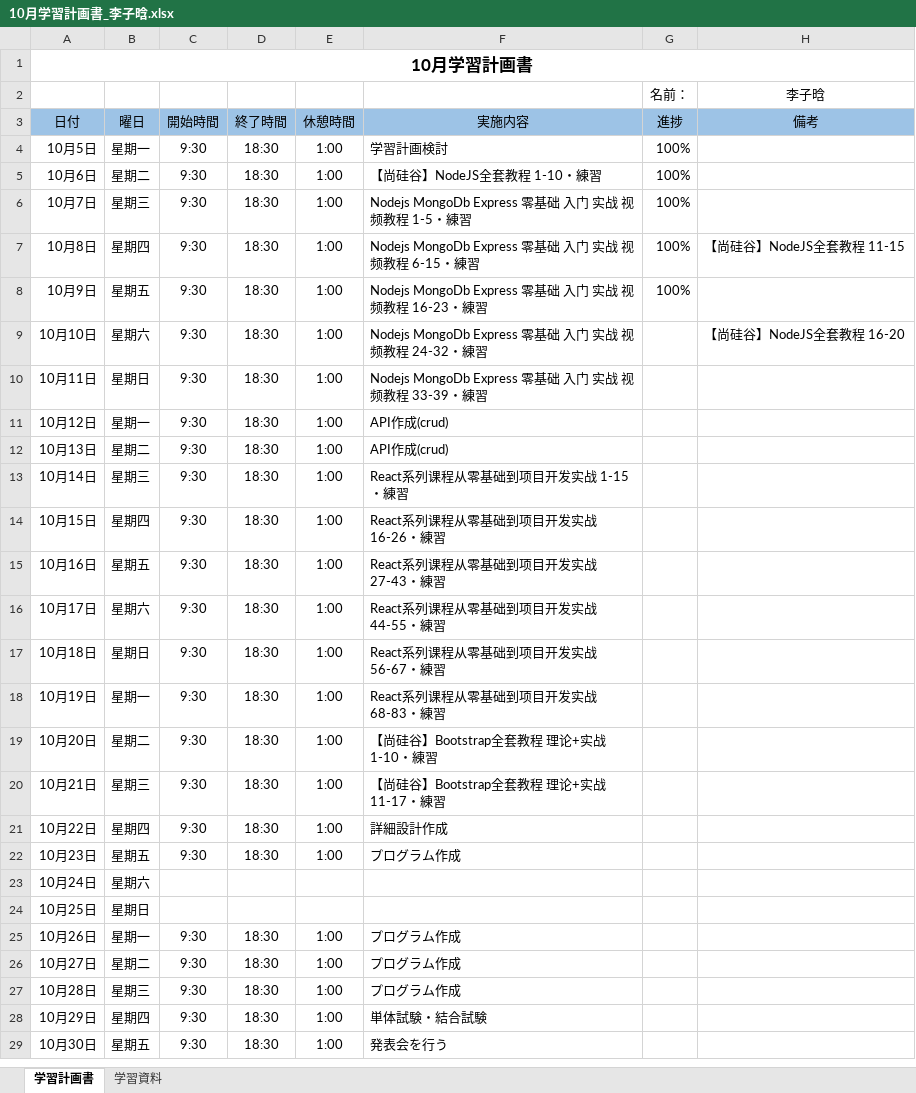
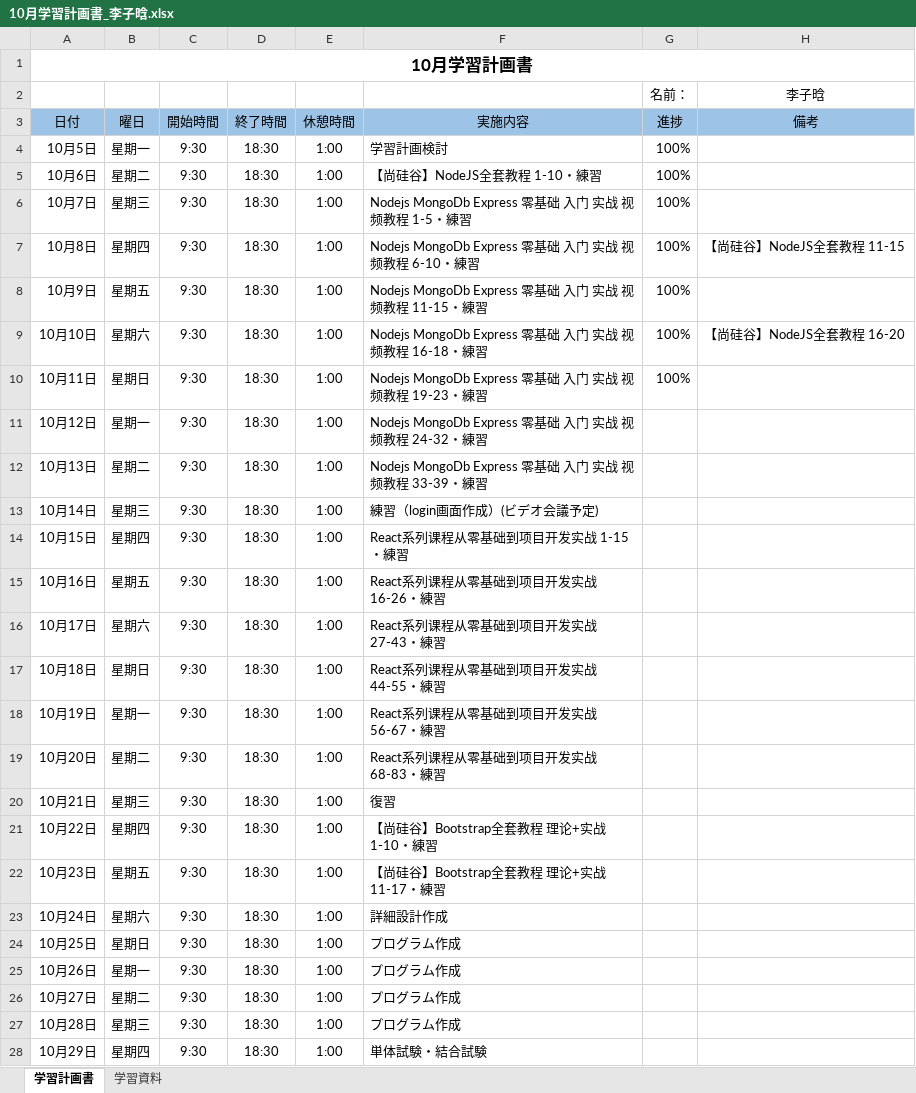
Before and after one commit to lzh840723/October_study, an Excel workbook: 進捗/10月学習計画書_李子晗.xlsx, sheet 学習計画書, drawn as a sheet; only a part is shown; the shorter side is filled out with more unchanged rows; values as stored, in another font and other column widths than the file's, no borders; the diff names each change by its address in the sheet, - before the commit and + after, or states it on an @@ line.

Commit message:
Update 10月学習計画書_李子晗.xlsx

```diff
--- a/進捗/10月学習計画書_李子晗.xlsx (sheet 学習計画書)
+++ b/進捗/10月学習計画書_李子晗.xlsx (sheet 学習計画書)
-F7 (実施内容): Nodejs MongoDb Express 零基础 入门 实战 视频教程 6-15・練習
+F7 (実施内容): Nodejs MongoDb Express 零基础 入门 实战 视频教程 6-10・練習
-F8 (実施内容): …频教程 16-23・練習
+F8 (実施内容): …频教程 11-15・練習
-F9 (実施内容): …频教程 24-32・練習
+F9 (実施内容): …频教程 16-18・練習
-G9:G10 (進捗): (empty)
+G9:G10 (進捗): 100%
-F10 (実施内容): …频教程 33-39・練習
+F10 (実施内容): …频教程 19-23・練習
-F11 (実施内容): API作成(crud)
+F11 (実施内容): Nodejs MongoDb Express 零基础 入门 实战 视频教程 24-32・練習
-F12 (実施内容): API作成(crud)
+F12 (実施内容): Nodejs MongoDb Express 零基础 入门 实战 视频教程 33-39・練習
-F13 (実施内容): React系列课程从零基础到项目开发实战 1-15・練習
+F13 (実施内容): 練習（login画面作成）(ビデオ会議予定)
-F14 (実施内容): React系列课程从零基础到项目开发实战 16-26・練習
+F14 (実施内容): React系列课程从零基础到项目开发实战 1-15・練習
-F15 (実施内容): React系列课程从零基础到项目开发实战 27-43・練習
+F15 (実施内容): React系列课程从零基础到项目开发实战 16-26・練習
-F16 (実施内容): React系列课程从零基础到项目开发实战 44-55・練習
+F16 (実施内容): React系列课程从零基础到项目开发实战 27-43・練習
-F17 (実施内容): React系列课程从零基础到项目开发实战 56-67・練習
+F17 (実施内容): React系列课程从零基础到项目开发实战 44-55・練習
-F18 (実施内容): React系列课程从零基础到项目开发实战 68-83・練習
+F18 (実施内容): React系列课程从零基础到项目开发实战 56-67・練習
-F19 (実施内容): 【尚硅谷】Bootstrap全套教程 理论+实战 1-10・練習
+F19 (実施内容): React系列课程从零基础到项目开发实战 68-83・練習
-F20 (実施内容): 【尚硅谷】Bootstrap全套教程 理论+实战 11-17・練習
+F20 (実施内容): 復習
-F21 (実施内容): 詳細設計作成
+F21 (実施内容): 【尚硅谷】Bootstrap全套教程 理论+实战 1-10・練習
-F22 (実施内容): プログラム作成
+F22 (実施内容): 【尚硅谷】Bootstrap全套教程 理论+实战 11-17・練習
-C23:C24 (開始時間): (empty)
+C23:C24 (開始時間): 9:30
-D23:D24 (終了時間): (empty)
+D23:D24 (終了時間): 18:30
-E23:E24 (休憩時間): (empty)
+E23:E24 (休憩時間): 1:00
-F23 (実施内容): (empty)
+F23 (実施内容): 詳細設計作成
-F24 (実施内容): (empty)
+F24 (実施内容): プログラム作成
```
